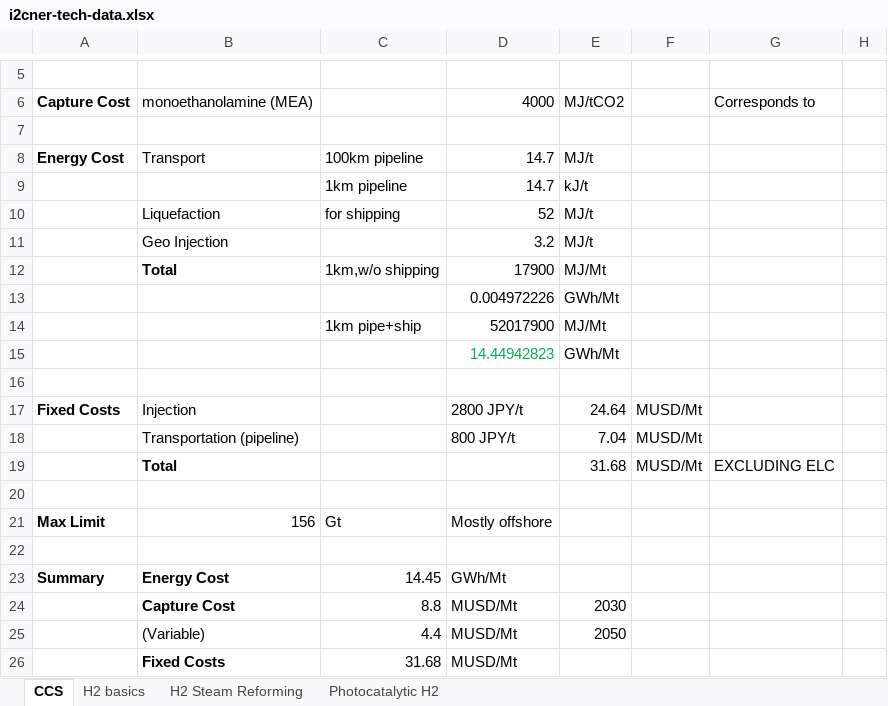
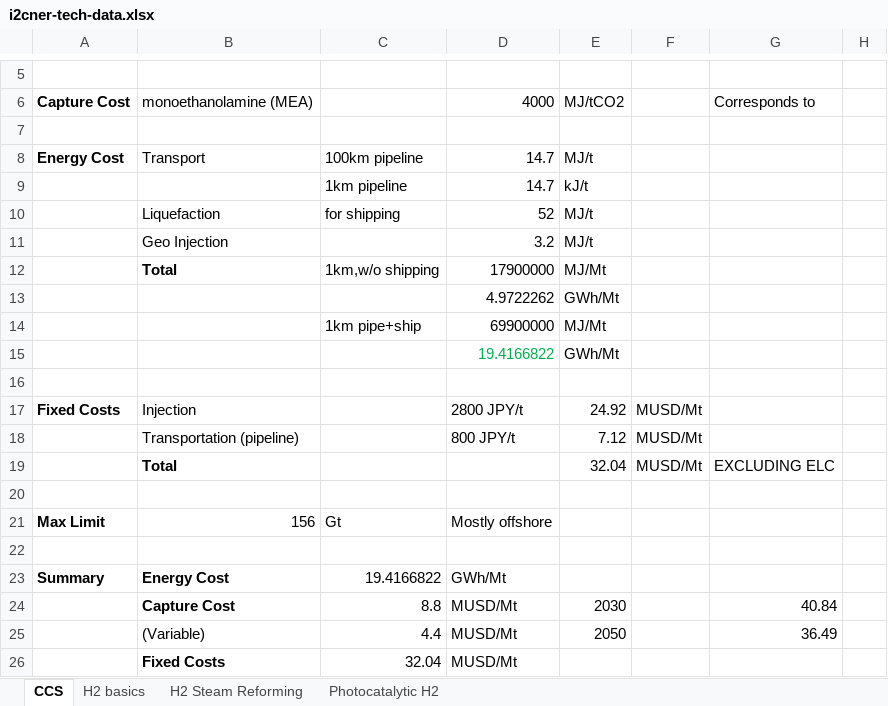
Before and after one commit to arfc/i2cner, an Excel workbook: data/i2cner-tech-data.xlsx, sheet CCS, drawn as a sheet; only a part is shown, gaps mark what is left out; values as stored, in another font and other column widths than the file's, no borders; the diff names each change by its address in the sheet, - before the commit and + after, or states it on an @@ line.

```diff
--- a/data/i2cner-tech-data.xlsx (sheet CCS)
+++ b/data/i2cner-tech-data.xlsx (sheet CCS)
-D12: 17900
+D12: 17900000
-D13: 0.004972226
+D13: 4.9722262
-D14: 52017900
+D14: 69900000
-D15: 14.44942823
+D15: 19.4166822
-E17: 24.64
+E17: 24.92
-E18: 7.04
+E18: 7.12
-E19: 31.68
+E19: 32.04
-C23: 14.45
+C23: 19.4166822
-G24: (empty)
+G24: 40.84
-G25: (empty)
+G25: 36.49
-C26: 31.68
+C26: 32.04
```
Also changed, not shown: 1 other file.
